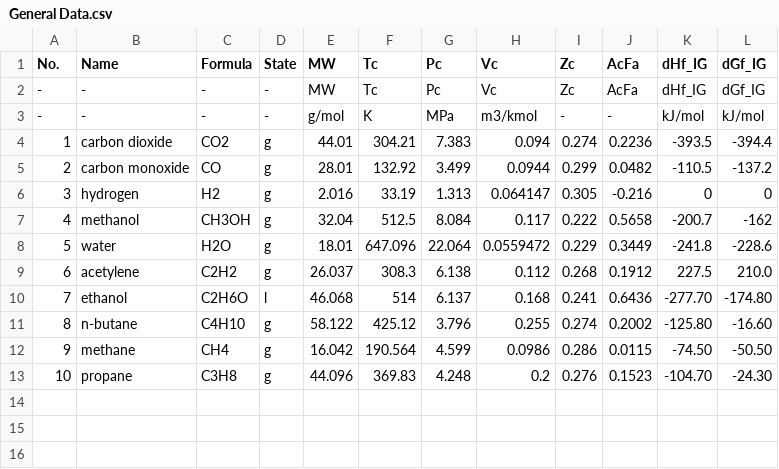
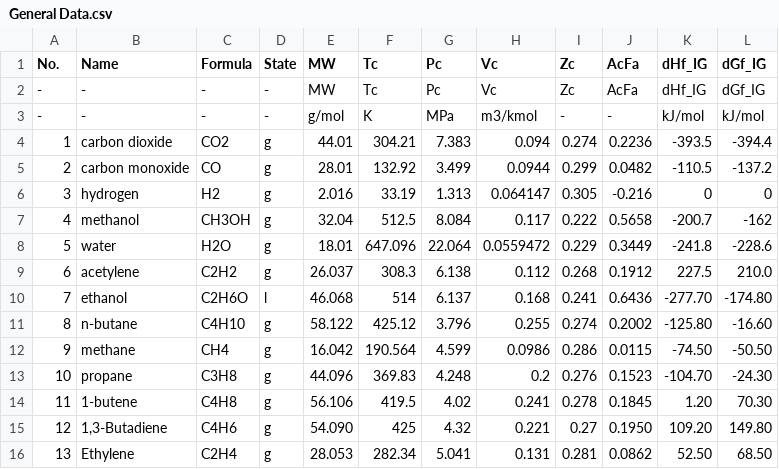
Before and after one commit to sinagilassi/PyThermoDB, a CSV file: test-general/General Data.csv, drawn as a sheet.

```diff
--- a/test-general/General Data.csv
+++ b/test-general/General Data.csv
@@ -13 +13,4 @@
 10,propane,C3H8,g,44.096,369.83,4.248,0.2,0.276,0.1523,-104.70,-24.30
+11,1-butene,C4H8,g,56.106,419.5,4.02,0.241,0.278,0.1845,1.20,70.30
+12,"1,3-Butadiene",C4H6,g,54.090,425,4.32,0.221,0.27,0.1950,109.20,149.80
+13,Ethylene,C2H4,g,28.053,282.34,5.041,0.131,0.281,0.0862,52.50,68.50
```
Also changed, not shown: test-general/The Molar Heat Capacities of Gases in the Ideal Gas (Zero-Pressure) State.csv, test-general/Vapor Pressure.csv.
